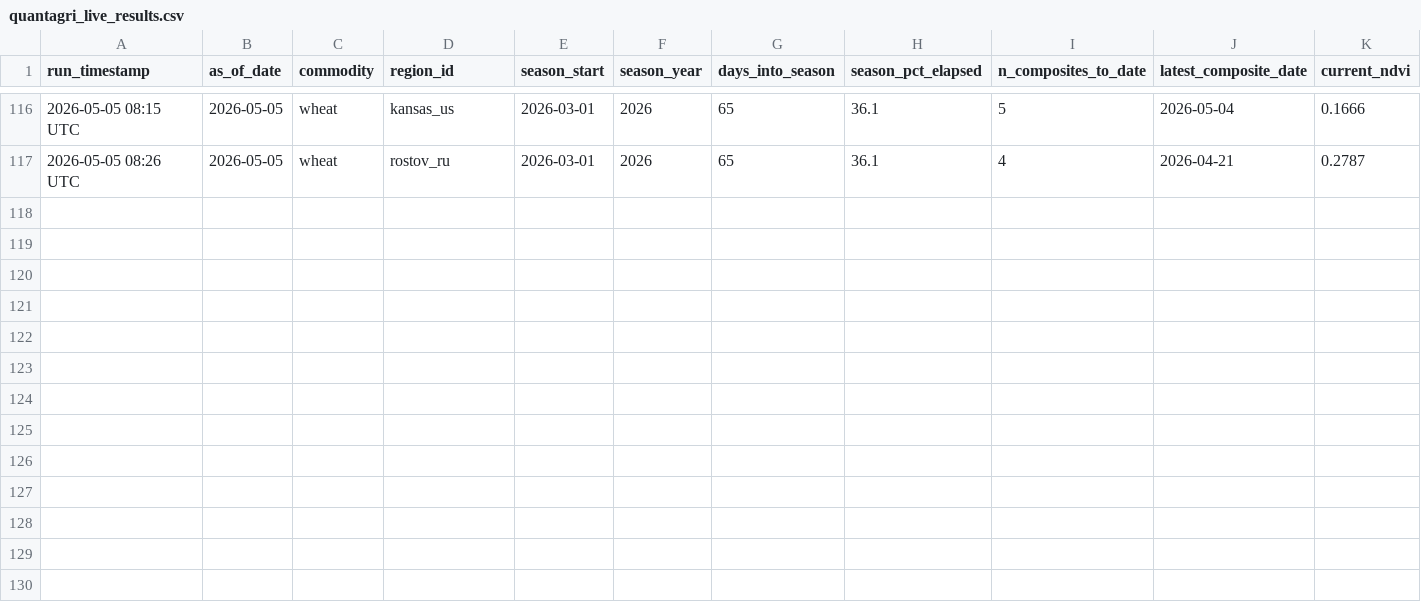
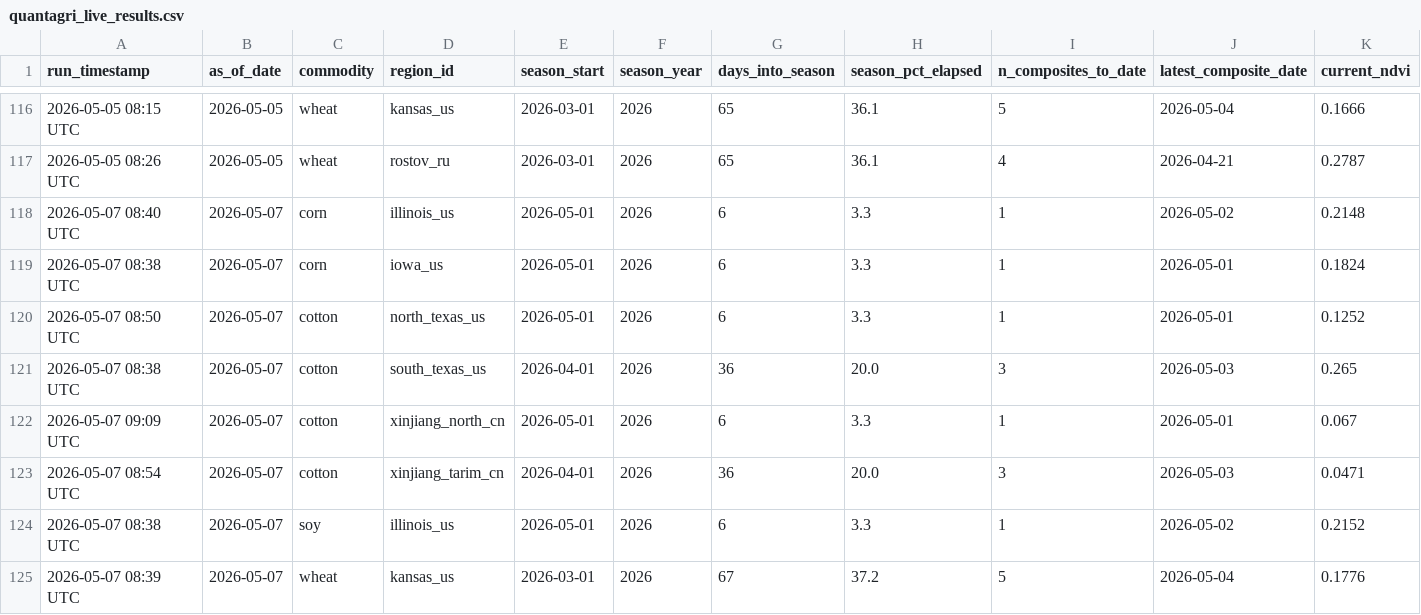
Before and after one commit to rmkenv/quantag, a CSV file: quantagri_live/quantagri_live_results.csv, drawn as a sheet; only a part is shown, gaps mark what is left out; rows hold the shown columns only; the diff names each change by its address in the sheet, - before the commit and + after, or states it on an @@ line.

```diff
--- a/quantagri_live/quantagri_live_results.csv
+++ b/quantagri_live/quantagri_live_results.csv
+row 118: 2026-05-07 08:40 UTC | 2026-05-07 | corn | illinois_us | 2026-05-01 | 2026 | 6 | 3.3 | 1 | 2026-05-02 | 0.2148
+row 119: 2026-05-07 08:38 UTC | 2026-05-07 | corn | iowa_us | 2026-05-01 | 2026 | 6 | 3.3 | 1 | 2026-05-01 | 0.1824
+row 120: 2026-05-07 08:50 UTC | 2026-05-07 | cotton | north_texas_us | 2026-05-01 | 2026 | 6 | 3.3 | 1 | 2026-05-01 | 0.1252
+row 121: 2026-05-07 08:38 UTC | 2026-05-07 | cotton | south_texas_us | 2026-04-01 | 2026 | 36 | 20.0 | 3 | 2026-05-03 | 0.265
+row 122: 2026-05-07 09:09 UTC | 2026-05-07 | cotton | xinjiang_north_cn | 2026-05-01 | 2026 | 6 | 3.3 | 1 | 2026-05-01 | 0.067
+row 123: 2026-05-07 08:54 UTC | 2026-05-07 | cotton | xinjiang_tarim_cn | 2026-04-01 | 2026 | 36 | 20.0 | 3 | 2026-05-03 | 0.0471
+row 124: 2026-05-07 08:38 UTC | 2026-05-07 | soy | illinois_us | 2026-05-01 | 2026 | 6 | 3.3 | 1 | 2026-05-02 | 0.2152
+row 125: 2026-05-07 08:39 UTC | 2026-05-07 | wheat | kansas_us | 2026-03-01 | 2026 | 67 | 37.2 | 5 | 2026-05-04 | 0.1776
```
Also changed, not shown: quantagri_live/quantagri_live_alerts.csv, quantagri_live/quantagri_signal_scorecard.csv.
